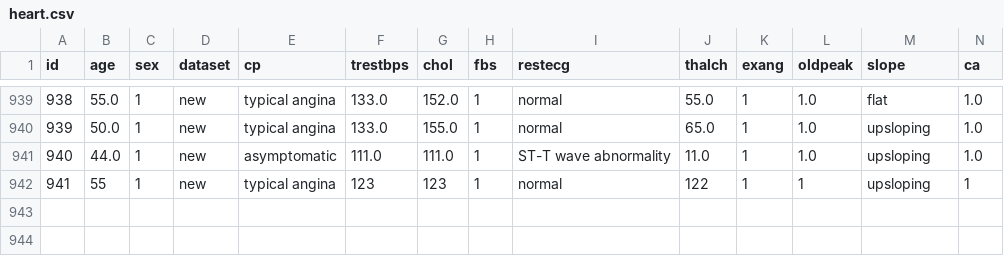
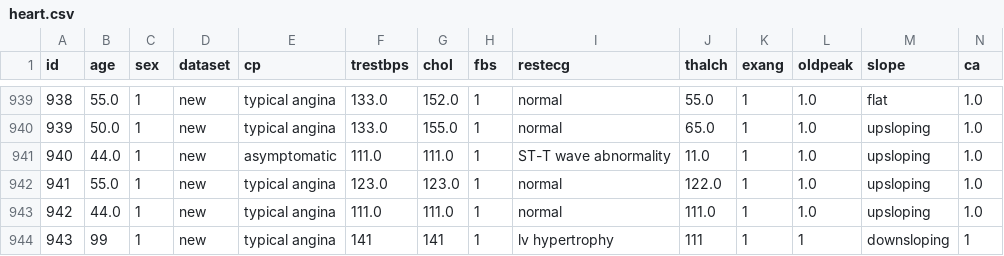
Before and after one commit to mnejra03/AI-Agent-, a CSV file: HealthPredict/Backend/data/heart.csv, drawn as a sheet; only a part is shown, gaps mark what is left out; addresses are those after the commit; rows hold the shown columns only; the diff names each change by its address in the sheet, - before the commit and + after, or states it on an @@ line.

```diff
--- a/HealthPredict/Backend/data/heart.csv
+++ b/HealthPredict/Backend/data/heart.csv
+row 942: 941 | 55.0 | 1 | new | typical angina | 123.0 | 123.0 | 1 | normal | 122.0 | 1 | 1.0 | upsloping | 1.0
+row 943: 942 | 44.0 | 1 | new | typical angina | 111.0 | 111.0 | 1 | normal | 111.0 | 1 | 1.0 | upsloping | 1.0
@@ column A (id) renumbered from row 944 down @@
-B944 (age): 55
+B944 (age): 99
-F944 (trestbps): 123
+F944 (trestbps): 141
-G944 (chol): 123
+G944 (chol): 141
-I944 (restecg): normal
+I944 (restecg): lv hypertrophy
-J944 (thalch): 122
+J944 (thalch): 111
-M944 (slope): upsloping
+M944 (slope): downsloping
```
Also changed, not shown: 4 other files.
